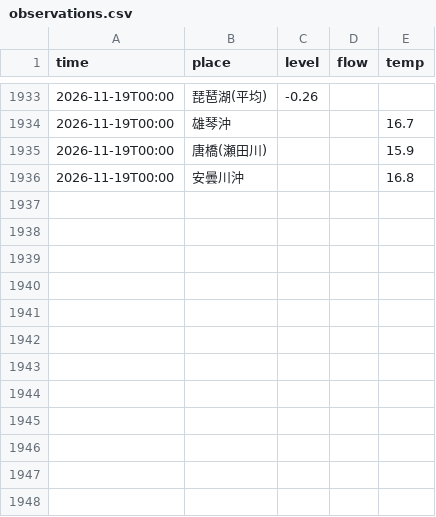
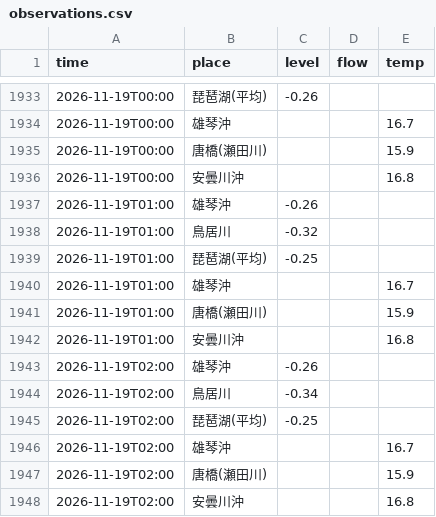
Before and after one commit to biwafishing/biwako-opendata, a CSV file: data/observations.csv, drawn as a sheet; only a part is shown, gaps mark what is left out.

```diff
--- a/data/observations.csv
+++ b/data/observations.csv
@@ -1936 +1936,13 @@ time,place,level,flow,temp
 2026-11-19T00:00,安曇川沖,,,16.8
+2026-11-19T01:00,雄琴沖,-0.26,,
+2026-11-19T01:00,鳥居川,-0.32,,
+2026-11-19T01:00,琵琶湖(平均),-0.25,,
+2026-11-19T01:00,雄琴沖,,,16.7
+2026-11-19T01:00,唐橋(瀬田川),,,15.9
+2026-11-19T01:00,安曇川沖,,,16.8
+2026-11-19T02:00,雄琴沖,-0.26,,
+2026-11-19T02:00,鳥居川,-0.34,,
+2026-11-19T02:00,琵琶湖(平均),-0.25,,
+2026-11-19T02:00,雄琴沖,,,16.7
+2026-11-19T02:00,唐橋(瀬田川),,,15.9
+2026-11-19T02:00,安曇川沖,,,16.8
```
Also changed, not shown: data/rivers.csv, data/weather_daily.csv, 5 other files.
